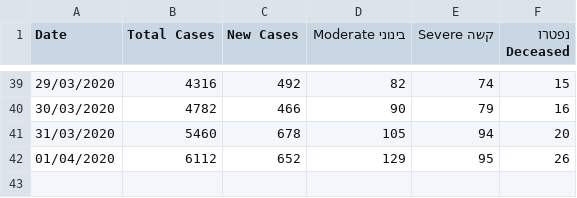
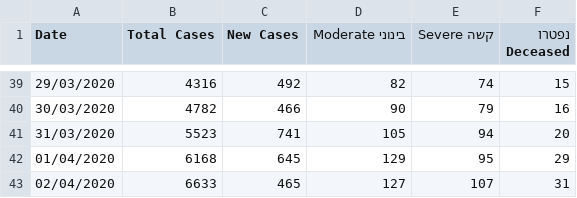
Before and after one commit to idandrd/israel-covid19-data, a CSV file: IsraelCOVID19.csv, drawn as a sheet; only a part is shown, gaps mark what is left out.

Commit message:
Update IsraelCOVID19.csv

```diff
--- a/IsraelCOVID19.csv
+++ b/IsraelCOVID19.csv
@@ -40,3 +40,4 @@
 30/03/2020,4782,466,90,79,16
-31/03/2020,5460,678,105,94,20
-01/04/2020,6112,652,129,95,26
+31/03/2020,5523,741,105,94,20
+01/04/2020,6168,645,129,95,29
+02/04/2020,6633,465,127,107,31
```
